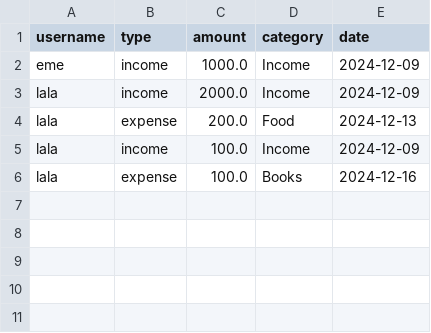
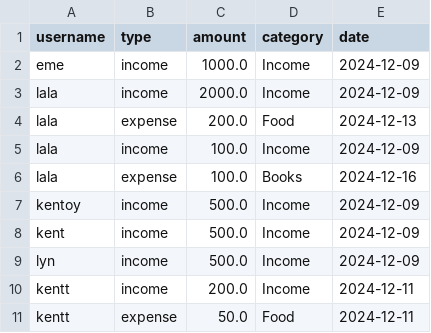
Before and after one commit to kimberly-urge/Penny-Wise-Budget-and-Expenses-Tracker, a CSV file: transactions.csv, drawn as a sheet.

```diff
--- a/transactions.csv
+++ b/transactions.csv
@@ -6 +6,6 @@ lala,income,100.0,Income,2024-12-09
 lala,expense,100.0,Books,2024-12-16
+kentoy,income,500.0,Income,2024-12-09
+kent,income,500.0,Income,2024-12-09
+lyn,income,500.0,Income,2024-12-09
+kentt,income,200.0,Income,2024-12-11
+kentt,expense,50.0,Food,2024-12-11
```
Also changed, not shown: 2 other files.
